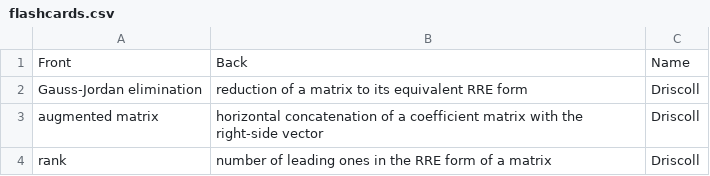
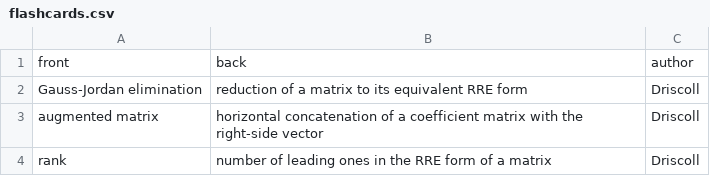
Before and after one commit to tobydriscoll/udmath351, a CSV file: flashcards/flashcards.csv, drawn as a sheet.

```diff
--- a/flashcards/flashcards.csv
+++ b/flashcards/flashcards.csv
@@ -1,2 +1,2 @@
-Front,Back,Name
+front,back,author
 "Gauss-Jordan elimination","reduction of a matrix to its equivalent RRE form",Driscoll
```
Also changed, not shown: 3 other files.
